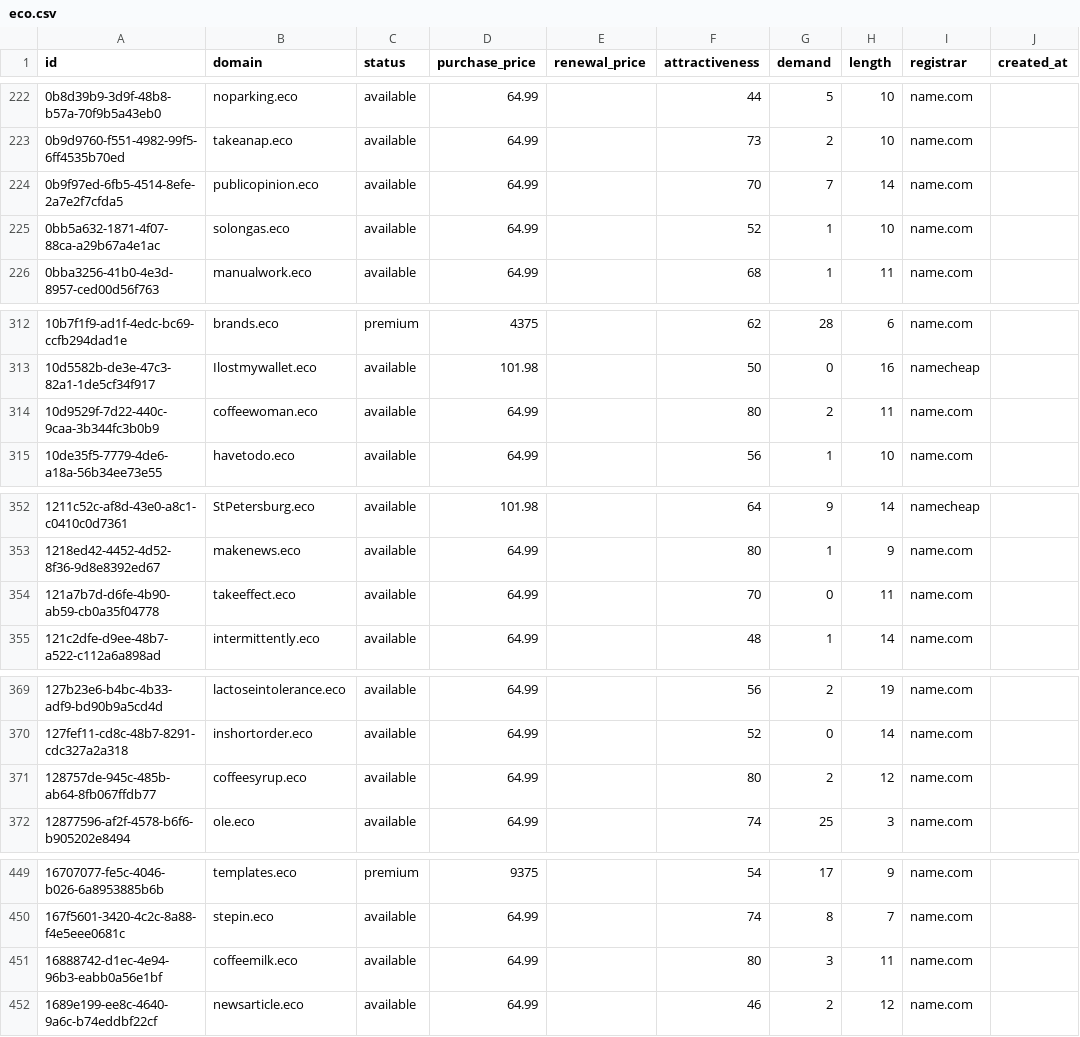
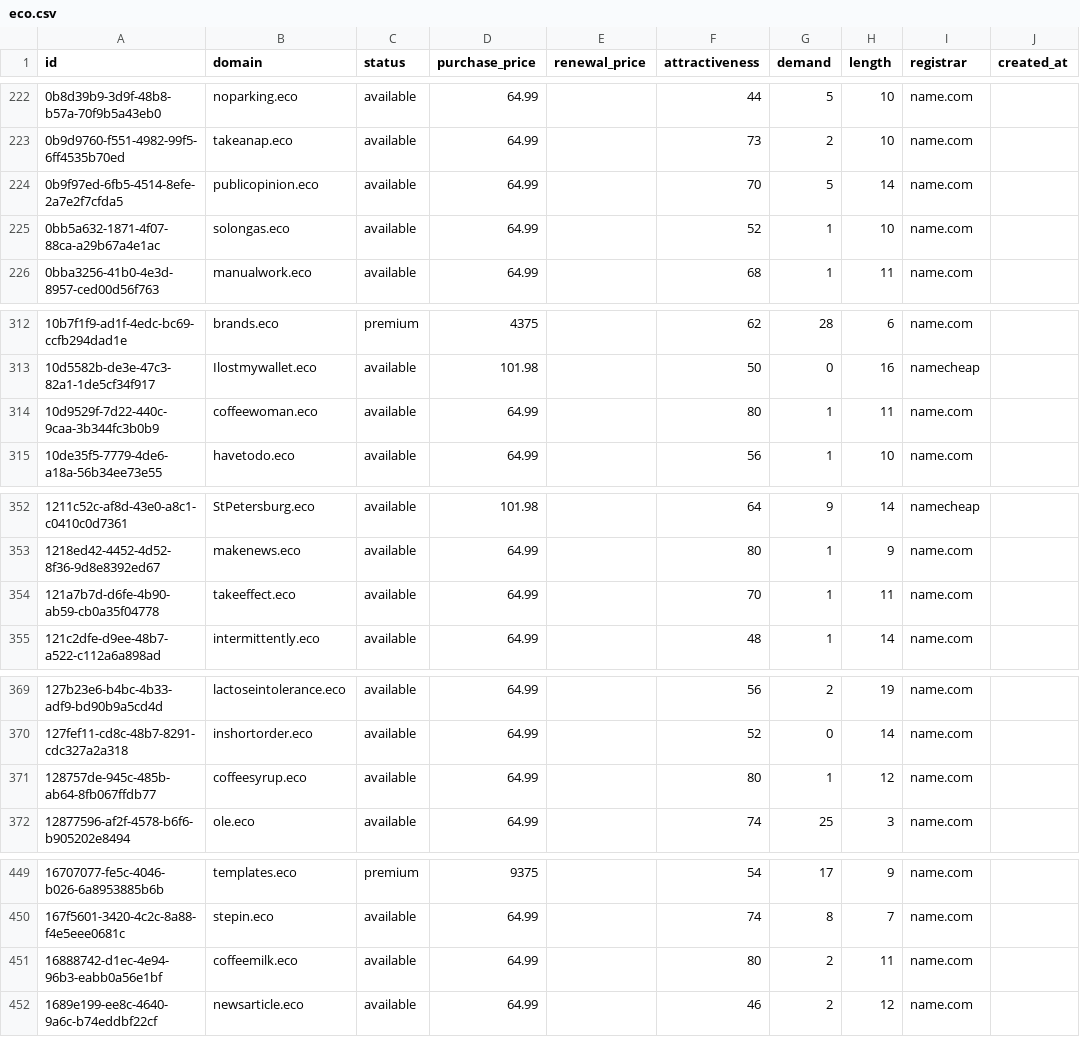
Before and after one commit to UniqueDomains/eco-oneword-domains, a CSV file: eco.csv, drawn as a sheet; only a part is shown, gaps mark what is left out; the diff covers the shown part only; the diff names each change by its address in the sheet, - before the commit and + after, or states it on an @@ line.

```diff
--- a/eco.csv
+++ b/eco.csv
-G224 (demand): 7
+G224 (demand): 5
-G314 (demand): 2
+G314 (demand): 1
-G354 (demand): 0
+G354 (demand): 1
-G371 (demand): 2
+G371 (demand): 1
-G451 (demand): 3
+G451 (demand): 2
```
Also changed, not shown: 15 edited cells elsewhere in this file, 4 other files.
